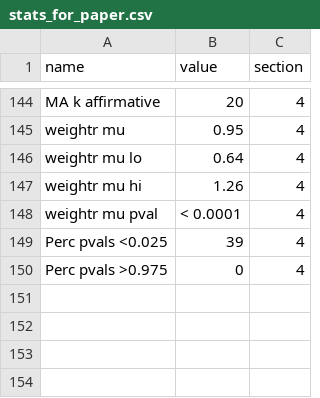
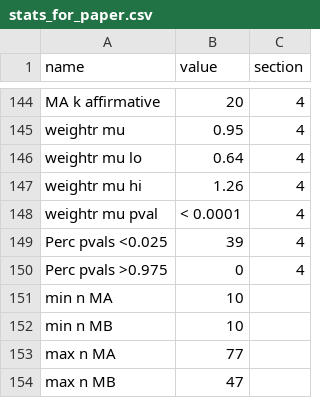
Before and after one commit to christinabergmann/IDSPreference_ManyBabiesMeta, a CSV file: results_from_R/results_with_original_dunst/stats_for_paper.csv, drawn as a sheet; only a part is shown, gaps mark what is left out; the diff names each change by its address in the sheet, - before the commit and + after, or states it on an @@ line.

```diff
--- a/results_from_R/results_with_original_dunst/stats_for_paper.csv
+++ b/results_from_R/results_with_original_dunst/stats_for_paper.csv
+row 151: min n MA | 10
+row 152: min n MB | 10
+row 153: max n MA | 77
+row 154: max n MB | 47
```
Also changed, not shown: 1 other file.
